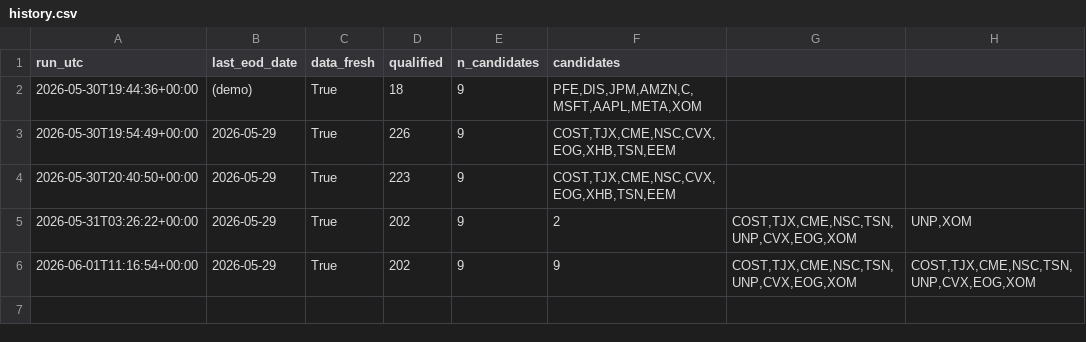
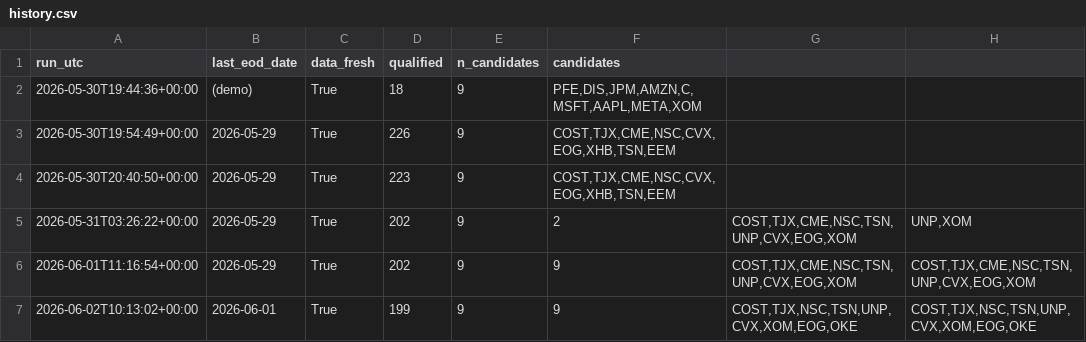
Before and after one commit to LukeGSW/Calendar-Screener, a CSV file: data/history.csv, drawn as a sheet.

```diff
--- a/data/history.csv
+++ b/data/history.csv
@@ -6 +6,2 @@ run_utc,last_eod_date,data_fresh,qualified,n_candidates,candidates
 2026-06-01T11:16:54+00:00,2026-05-29,True,202,9,9,"COST,TJX,CME,NSC,TSN,UNP,CVX,EOG,XOM","COST,TJX,CME,NSC,TSN,UNP,CVX,EOG,XOM"
+2026-06-02T10:13:02+00:00,2026-06-01,True,199,9,9,"COST,TJX,NSC,TSN,UNP,CVX,XOM,EOG,OKE","COST,TJX,NSC,TSN,UNP,CVX,XOM,EOG,OKE"
```
Also changed, not shown: data/screener_results.csv, 1 other file.
